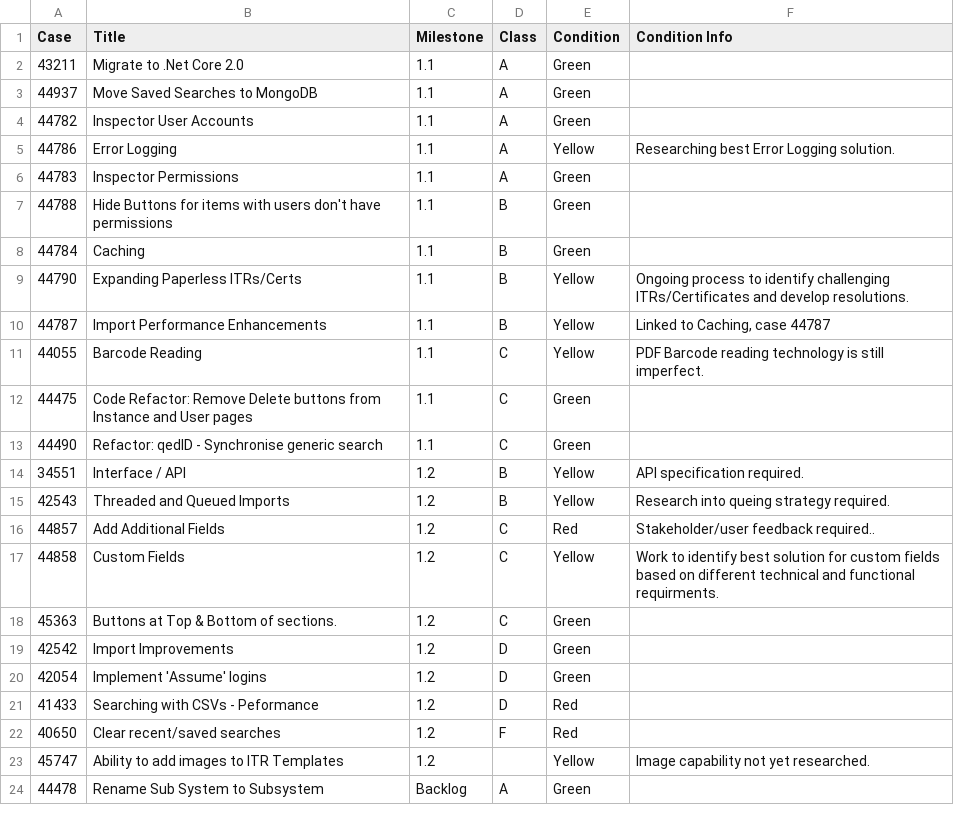
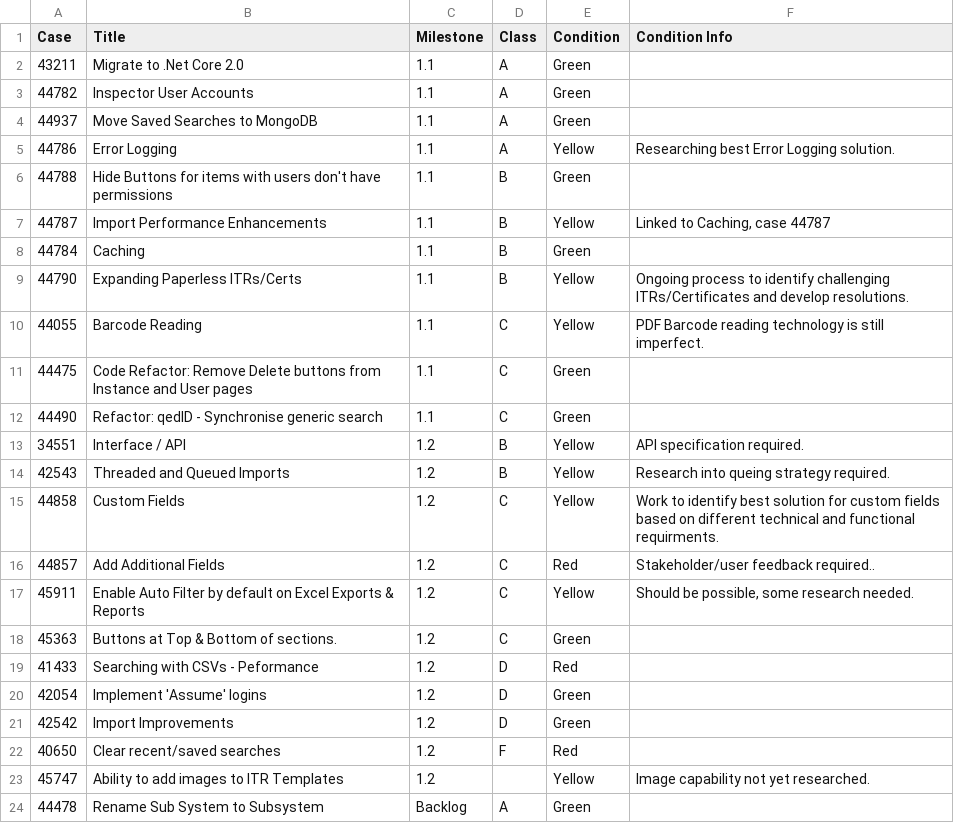
Before and after one commit to GoTechnology/GoTechnology.github.io, a CSV file: src/Filter.csv, drawn as a sheet; only a part is shown; the diff covers the shown part only.

```diff
--- a/src/Filter.csv
+++ b/src/Filter.csv
@@ -2,10 +2,9 @@
 43211,"Migrate to .Net Core 2.0","1.1","A","Green",
+44782,"Inspector User Accounts","1.1","A","Green",
 44937,"Move Saved Searches to MongoDB","1.1","A","Green",
-44782,"Inspector User Accounts","1.1","A","Green",
 44786,"Error Logging","1.1","A","Yellow","Researching best Error Logging solution."
-44783,"Inspector Permissions","1.1","A","Green",
 44788,"Hide Buttons for items with users don't have permissions","1.1","B","Green",
+44787,"Import Performance Enhancements","1.1","B","Yellow","Linked to Caching, case 44787"
 44784,"Caching","1.1","B","Green",
 44790,"Expanding Paperless ITRs/Certs","1.1","B","Yellow","Ongoing process to identify challenging ITRs/Certificates and develop resolutions."
-44787,"Import Performance Enhancements","1.1","B","Yellow","Linked to Caching, case 44787"
 44055,"Barcode Reading","1.1","C","Yellow","PDF Barcode reading technology is still imperfect."
@@ -15,8 +14,9 @@
 42543,"Threaded and Queued Imports","1.2","B","Yellow","Research into queing strategy required."
+44858,"Custom Fields","1.2","C","Yellow","Work to identify best solution for custom fields based on different technical and functional requirments."
 44857,"Add Additional Fields","1.2","C","Red","Stakeholder/user feedback required.."
-44858,"Custom Fields","1.2","C","Yellow","Work to identify best solution for custom fields based on different technical and functional requirments."
+45911,"Enable Auto Filter by default on Excel Exports & Reports","1.2","C","Yellow","Should be possible, some research needed."
 45363,"Buttons at Top & Bottom of sections.","1.2","C","Green",
+41433,"Searching with CSVs - Peformance","1.2","D","Red",
+42054,"Implement 'Assume' logins","1.2","D","Green",
 42542,"Import Improvements","1.2","D","Green",
-42054,"Implement 'Assume' logins","1.2","D","Green",
-41433,"Searching with CSVs - Peformance","1.2","D","Red",
 40650,"Clear recent/saved searches","1.2","F","Red",
```
Also changed, not shown: 3 moved rows elsewhere in this file, src/Issues.csv, 3 other files.
